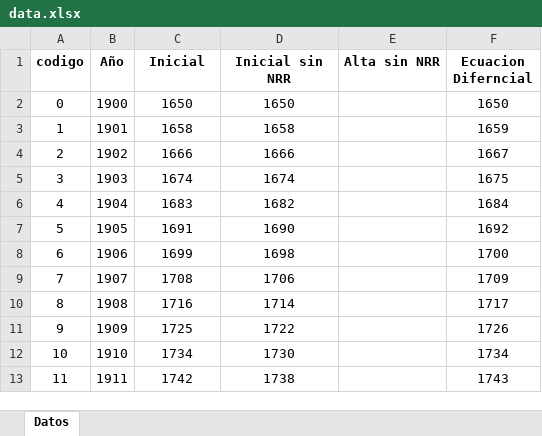
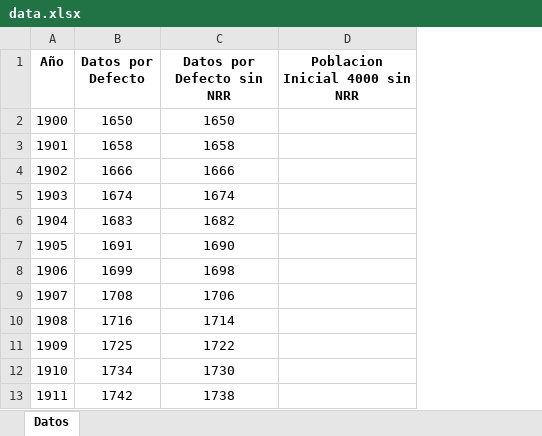
Before and after one commit to pablosao/UVG-MM2021-Ecuacion-Diferencial-Modelo-Poblacional, an Excel workbook: data.xlsx, sheet Datos, drawn as a sheet; only a part is shown; values as stored, in another font and other column widths than the file's, no borders; removed rows and columns are numbered as before the commit, all else as after; the diff names each change by its address in the sheet, - before the commit and + after, or states it on an @@ line.

```diff
--- a/data.xlsx (sheet Datos)
+++ b/data.xlsx (sheet Datos)
-column A (codigo), rows 2-13: 0 | 1 | 2 | 3 | 4 | 5 | 6 | 7 | 8 | 9 | 10 | 11
-column E (Alta sin NRR), empty
-column F (Ecuacion Diferncial), rows 2-13: 1650 | 1659 | 1667 | 1675 | 1684 | 1692 | 1700 | 1709 | 1717 | 1726 | 1734 | 1743
+column D (Poblacion Inicial 4000 sin NRR), empty
-B1: Inicial
+B1: Datos por Defecto
-C1: Inicial sin NRR
+C1: Datos por Defecto sin NRR
```
Also changed, not shown: 1 other file.
